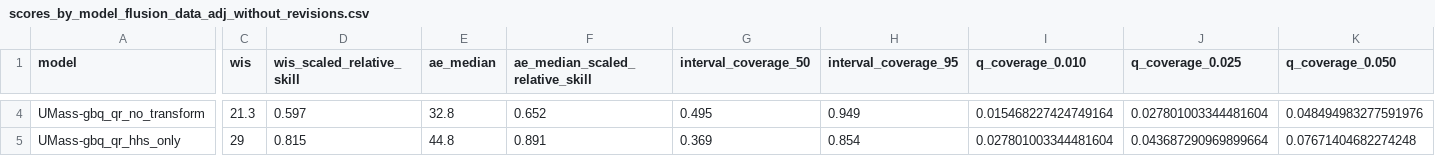
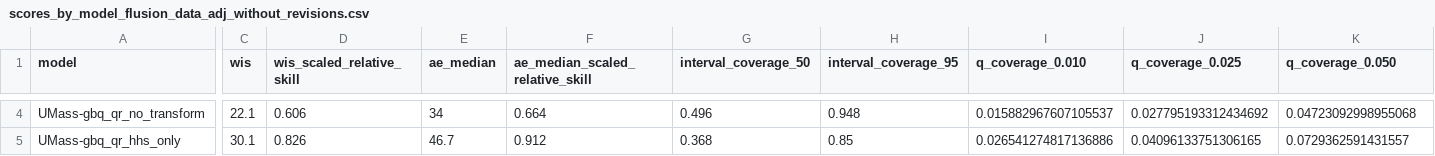
Before and after one commit to reichlab/flusion-manuscript, a CSV file: artifacts/scores/scores_by_model_flusion_data_adj_without_revisions.csv, drawn as a sheet; only a part is shown, gaps mark what is left out; the diff covers the shown part only; the diff names each change by its address in the sheet, - before the commit and + after, or states it on an @@ line.

```diff
--- a/artifacts/scores/scores_by_model_flusion_data_adj_without_revisions.csv
+++ b/artifacts/scores/scores_by_model_flusion_data_adj_without_revisions.csv
-C4 (wis): 21.3
+C4 (wis): 22.1
-D4 (wis_scaled_relative_skill): 0.597
+D4 (wis_scaled_relative_skill): 0.606
-E4 (ae_median): 32.8
+E4 (ae_median): 34
-F4 (ae_median_scaled_relative_skill): 0.652
+F4 (ae_median_scaled_relative_skill): 0.664
-G4 (interval_coverage_50): 0.495
+G4 (interval_coverage_50): 0.496
-H4 (interval_coverage_95): 0.949
+H4 (interval_coverage_95): 0.948
-I4 (q_coverage_0.010): 0.015468227424749164
+I4 (q_coverage_0.010): 0.015882967607105537
-J4 (q_coverage_0.025): 0.027801003344481604
+J4 (q_coverage_0.025): 0.027795193312434692
-K4 (q_coverage_0.050): 0.048494983277591976
+K4 (q_coverage_0.050): 0.04723092998955068
-C5 (wis): 29
+C5 (wis): 30.1
-D5 (wis_scaled_relative_skill): 0.815
+D5 (wis_scaled_relative_skill): 0.826
-E5 (ae_median): 44.8
+E5 (ae_median): 46.7
-F5 (ae_median_scaled_relative_skill): 0.891
+F5 (ae_median_scaled_relative_skill): 0.912
-G5 (interval_coverage_50): 0.369
+G5 (interval_coverage_50): 0.368
-H5 (interval_coverage_95): 0.854
+H5 (interval_coverage_95): 0.85
-I5 (q_coverage_0.010): 0.027801003344481604
+I5 (q_coverage_0.010): 0.026541274817136886
-J5 (q_coverage_0.025): 0.043687290969899664
+J5 (q_coverage_0.025): 0.04096133751306165
-K5 (q_coverage_0.050): 0.07671404682274248
+K5 (q_coverage_0.050): 0.0729362591431557
```
Also changed, not shown: 125 edited cells elsewhere in this file, artifacts/scores/scores_by_model_flusight_all_without_revisions.csv, artifacts/scores/scores_by_model_horizon_flusight_all_without_revisions.csv, 13 other files.
